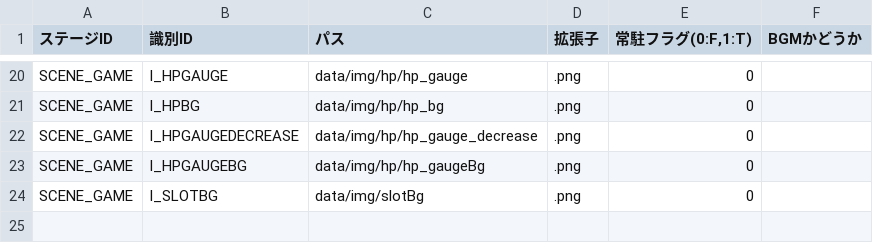
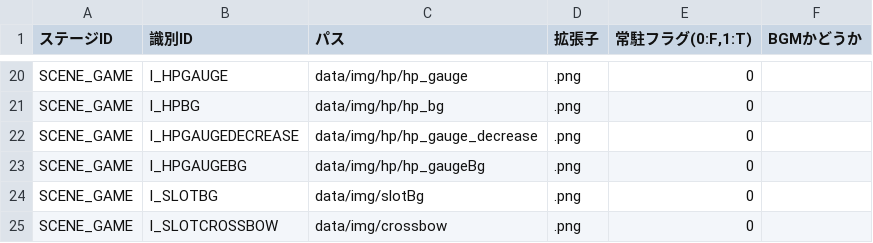
Before and after one commit to nkd10121/EmploymentWorks, a CSV file: EmploymentWork/data/csv/LoadPath.csv, drawn as a sheet; only a part is shown, gaps mark what is left out; the diff names each change by its address in the sheet, - before the commit and + after, or states it on an @@ line.

```diff
--- a/EmploymentWork/data/csv/LoadPath.csv
+++ b/EmploymentWork/data/csv/LoadPath.csv
+row 25: SCENE_GAME | I_SLOTCROSSBOW | data/img/crossbow | .png | 0
```
Also changed, not shown: 21 other files.
